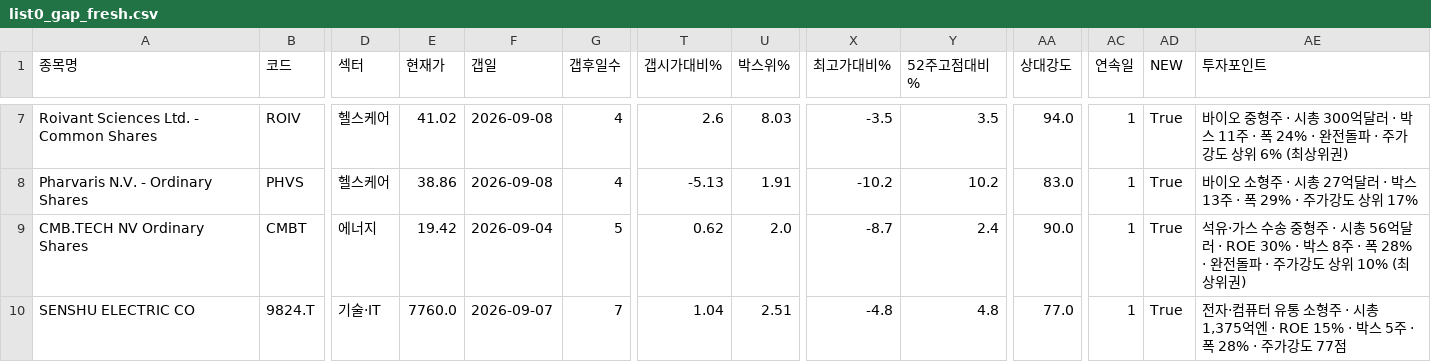
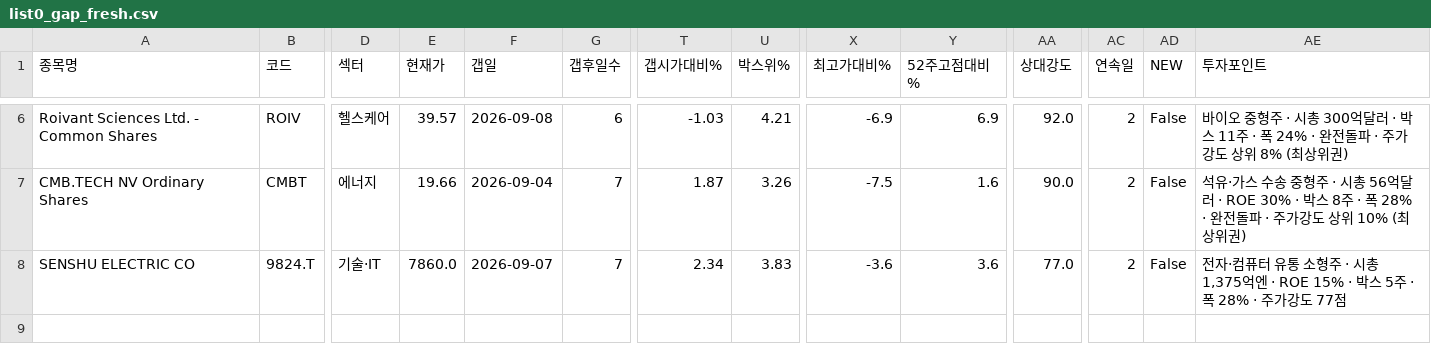
Before and after one commit to chkchp0702-spec/Gap, a CSV file: results/list0_gap_fresh.csv, drawn as a sheet; only a part is shown, gaps mark what is left out; removed rows and columns are numbered as before the commit, all else as after; rows hold the shown columns only; the diff covers the shown part only; the diff names each change by its address in the sheet, - before the commit and + after, or states it on an @@ line.

```diff
--- a/results/list0_gap_fresh.csv
+++ b/results/list0_gap_fresh.csv
-E6 (현재가): 41.02
+E6 (현재가): 39.57
-G6 (갭후일수): 4
+G6 (갭후일수): 6
-T6 (갭시가대비%): 2.6
+T6 (갭시가대비%): -1.03
-U6 (박스위%): 8.03
+U6 (박스위%): 4.21
-X6 (최고가대비%): -3.5
+X6 (최고가대비%): -6.9
-Y6 (52주고점대비%): 3.5
+Y6 (52주고점대비%): 6.9
-AA6 (상대강도): 94.0
+AA6 (상대강도): 92.0
-AC6 (연속일): 1
+AC6 (연속일): 2
-AD6 (NEW): True
+AD6 (NEW): False
-AE6 (투자포인트): …상위 6% (최상위…
+AE6 (투자포인트): …상위 8% (최상위…
-row 8: Pharvaris N.V. - Ordinary Shares | PHVS | 헬스케어 | 38.86 | 2026-09-08 | 4 | -5.13 | 1.91 | -10.2 | 10.2 | 83.0 | 1 | True | 바이오 소형주 · 시총 27억달러 · 박스 13주 · 폭 29% · 주가강도 상위 17%
-E7 (현재가): 19.42
+E7 (현재가): 19.66
-G7 (갭후일수): 5
+G7 (갭후일수): 7
-T7 (갭시가대비%): 0.62
+T7 (갭시가대비%): 1.87
-U7 (박스위%): 2.0
+U7 (박스위%): 3.26
-X7 (최고가대비%): -8.7
+X7 (최고가대비%): -7.5
-Y7 (52주고점대비%): 2.4
+Y7 (52주고점대비%): 1.6
-AC7:AC8 (연속일): 1
+AC7:AC8 (연속일): 2
-AD7:AD8 (NEW): True
+AD7:AD8 (NEW): False
-E8 (현재가): 7760.0
+E8 (현재가): 7860.0
-T8 (갭시가대비%): 1.04
+T8 (갭시가대비%): 2.34
-U8 (박스위%): 2.51
+U8 (박스위%): 3.83
-X8 (최고가대비%): -4.8
+X8 (최고가대비%): -3.6
-Y8 (52주고점대비%): 4.8
+Y8 (52주고점대비%): 3.6
```
Also changed, not shown: 1 added row, 2 removed rows and 25 edited cells elsewhere in this file, results/list2_canslim_gap.csv, 9 other files.
